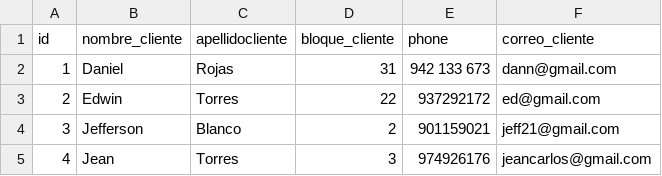
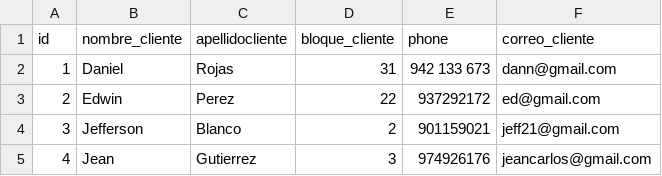
Before and after one commit to dazzen2715/Eas, a CSV file: src/main/resources/config/liquibase/fake-data/cliente.csv, drawn as a sheet.

```diff
--- a/src/main/resources/config/liquibase/fake-data/cliente.csv
+++ b/src/main/resources/config/liquibase/fake-data/cliente.csv
@@ -2,4 +2,4 @@ id;nombre_cliente;apellidocliente;bloque_cliente;phone;correo_cliente
 1;Daniel;Rojas;31;942 133 673;dann@gmail.com
-2;Edwin;Torres;22;937292172;ed@gmail.com
+2;Edwin;Perez;22;937292172;ed@gmail.com
 3;Jefferson;Blanco;2;901159021;jeff21@gmail.com
-4;Jean;Torres;3;974926176;jeancarlos@gmail.com
+4;Jean;Gutierrez;3;974926176;jeancarlos@gmail.com
```
Also changed, not shown: 38 other files.
